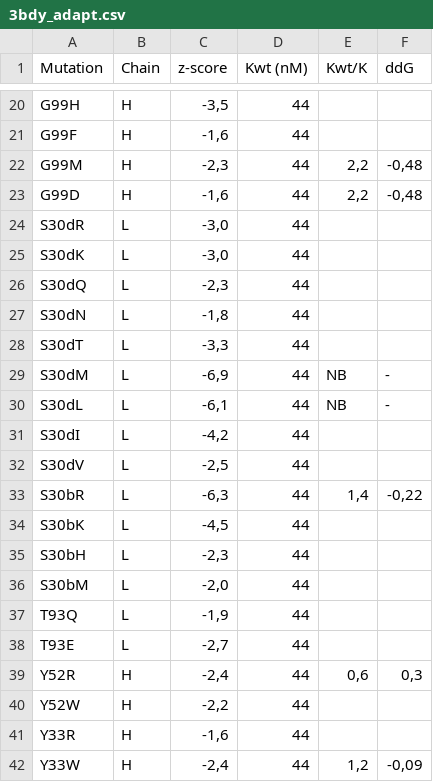
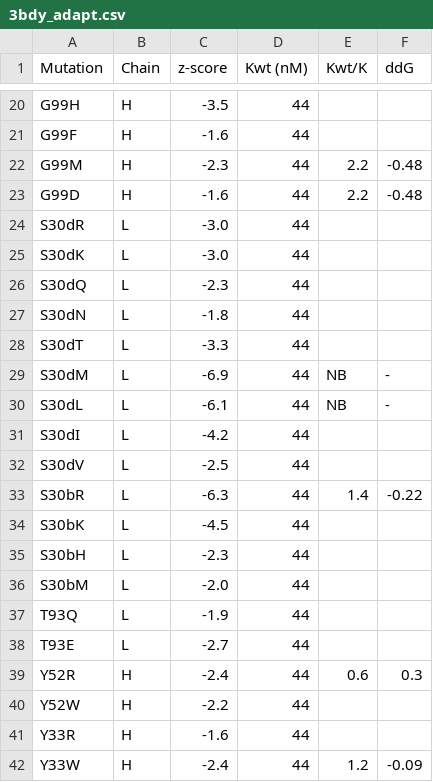
Before and after one commit to victorfica/Master-thesis, a CSV file: data/3bdy_adapt.csv, drawn as a sheet; only a part is shown, gaps mark what is left out; the diff covers the shown part only; the diff names each change by its address in the sheet, - before the commit and + after, or states it on an @@ line.

```diff
--- a/data/3bdy_adapt.csv
+++ b/data/3bdy_adapt.csv
-C20 (z-score): -3,5
+C20 (z-score): -3.5
-C21 (z-score): -1,6
+C21 (z-score): -1.6
-C22 (z-score): -2,3
+C22 (z-score): -2.3
-E22:E23 (Kwt/K): 2,2
+E22:E23 (Kwt/K): 2.2
-F22:F23 (ddG): -0,48
+F22:F23 (ddG): -0.48
-C23 (z-score): -1,6
+C23 (z-score): -1.6
-C24:C25 (z-score): -3,0
+C24:C25 (z-score): -3.0
-C26 (z-score): -2,3
+C26 (z-score): -2.3
-C27 (z-score): -1,8
+C27 (z-score): -1.8
-C28 (z-score): -3,3
+C28 (z-score): -3.3
-C29 (z-score): -6,9
+C29 (z-score): -6.9
-C30 (z-score): -6,1
+C30 (z-score): -6.1
-C31 (z-score): -4,2
+C31 (z-score): -4.2
-C32 (z-score): -2,5
+C32 (z-score): -2.5
-C33 (z-score): -6,3
+C33 (z-score): -6.3
-E33 (Kwt/K): 1,4
+E33 (Kwt/K): 1.4
-F33 (ddG): -0,22
+F33 (ddG): -0.22
-C34 (z-score): -4,5
+C34 (z-score): -4.5
-C35 (z-score): -2,3
+C35 (z-score): -2.3
-C36 (z-score): -2,0
+C36 (z-score): -2.0
-C37 (z-score): -1,9
+C37 (z-score): -1.9
-C38 (z-score): -2,7
+C38 (z-score): -2.7
-C39 (z-score): -2,4
+C39 (z-score): -2.4
-E39 (Kwt/K): 0,6
+E39 (Kwt/K): 0.6
-F39 (ddG): 0,3
+F39 (ddG): 0.3
-C40 (z-score): -2,2
+C40 (z-score): -2.2
-C41 (z-score): -1,6
+C41 (z-score): -1.6
-C42 (z-score): -2,4
+C42 (z-score): -2.4
-E42 (Kwt/K): 1,2
+E42 (Kwt/K): 1.2
-F42 (ddG): -0,09
+F42 (ddG): -0.09
```
Also changed, not shown: 43 edited cells elsewhere in this file.
